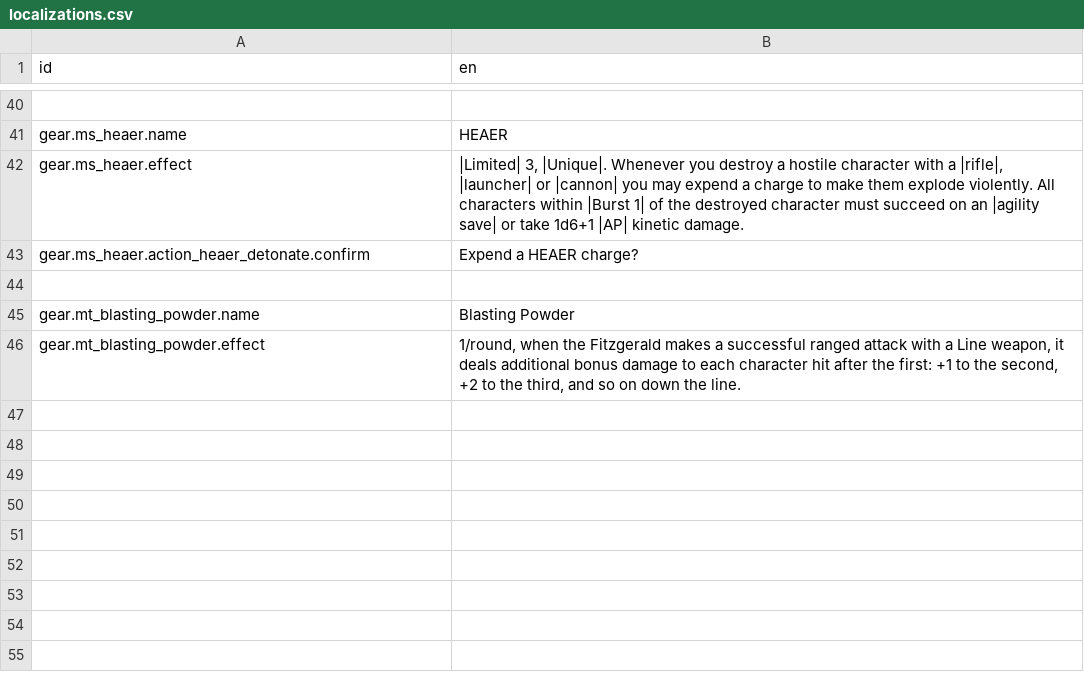
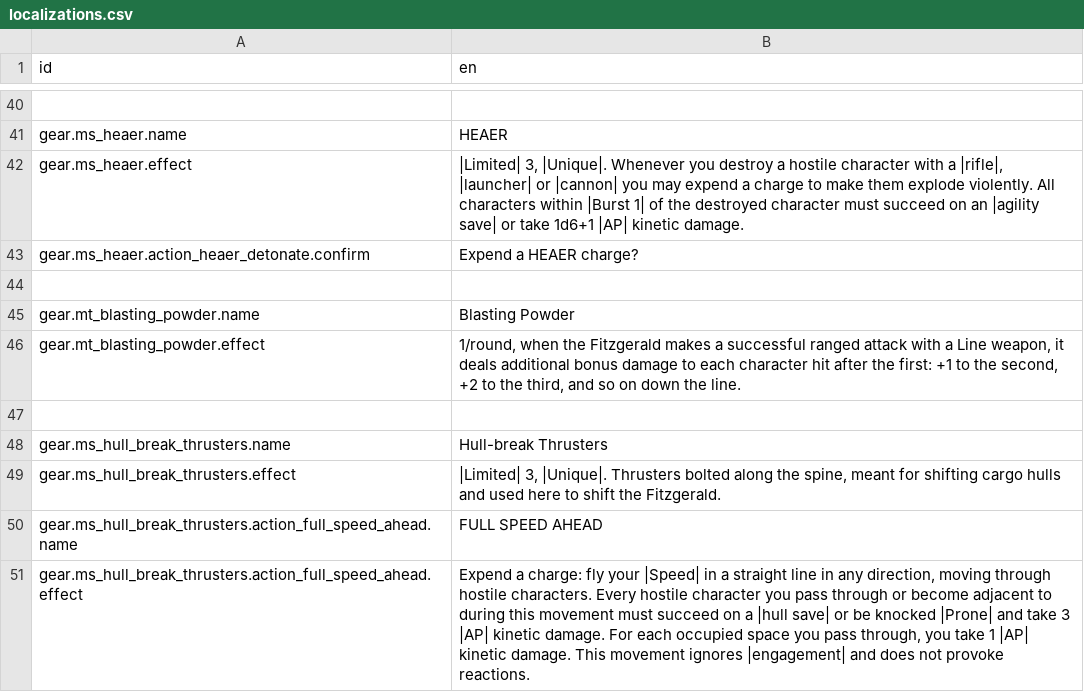
Before and after one commit to Reag/TheSixthVoice, a CSV file: localization/localizations.csv, drawn as a sheet; only a part is shown, gaps mark what is left out.

```diff
--- a/localization/localizations.csv
+++ b/localization/localizations.csv
@@ -46 +46,6 @@ gear.mt_blasting_powder.name,Blasting Powder
 gear.mt_blasting_powder.effect,"1/round, when the Fitzgerald makes a successful ranged attack with a Line weapon, it deals additional bonus damage to each character hit after the first: +1 to the second, +2 to the third, and so on down the line."
+,
+gear.ms_hull_break_thrusters.name,Hull-break Thrusters
+gear.ms_hull_break_thrusters.effect,"|Limited| 3, |Unique|. Thrusters bolted along the spine, meant for shifting cargo hulls and used here to shift the Fitzgerald."
+gear.ms_hull_break_thrusters.action_full_speed_ahead.name,FULL SPEED AHEAD
+gear.ms_hull_break_thrusters.action_full_speed_ahead.effect,"Expend a charge: fly your |Speed| in a straight line in any direction, moving through hostile characters. Every hostile character you pass through or become adjacent to during this movement must succeed on a |hull save| or be knocked |Prone| and take 3 |AP| kinetic damage. For each occupied space you pass through, you take 1 |AP| kinetic damage. This movement ignores |engagement| and does not provoke reactions."
```
Also changed, not shown: 7 other files.
